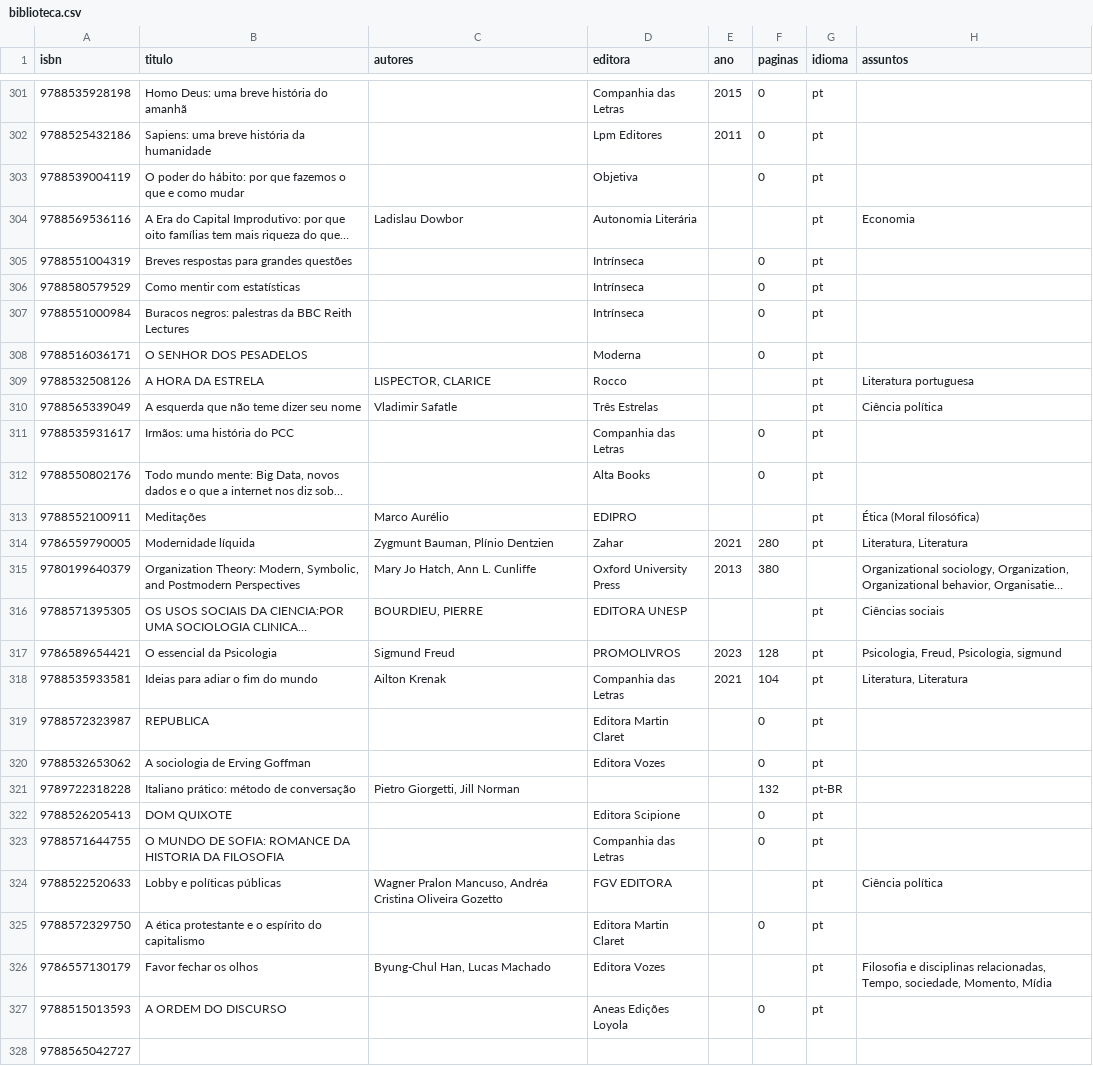
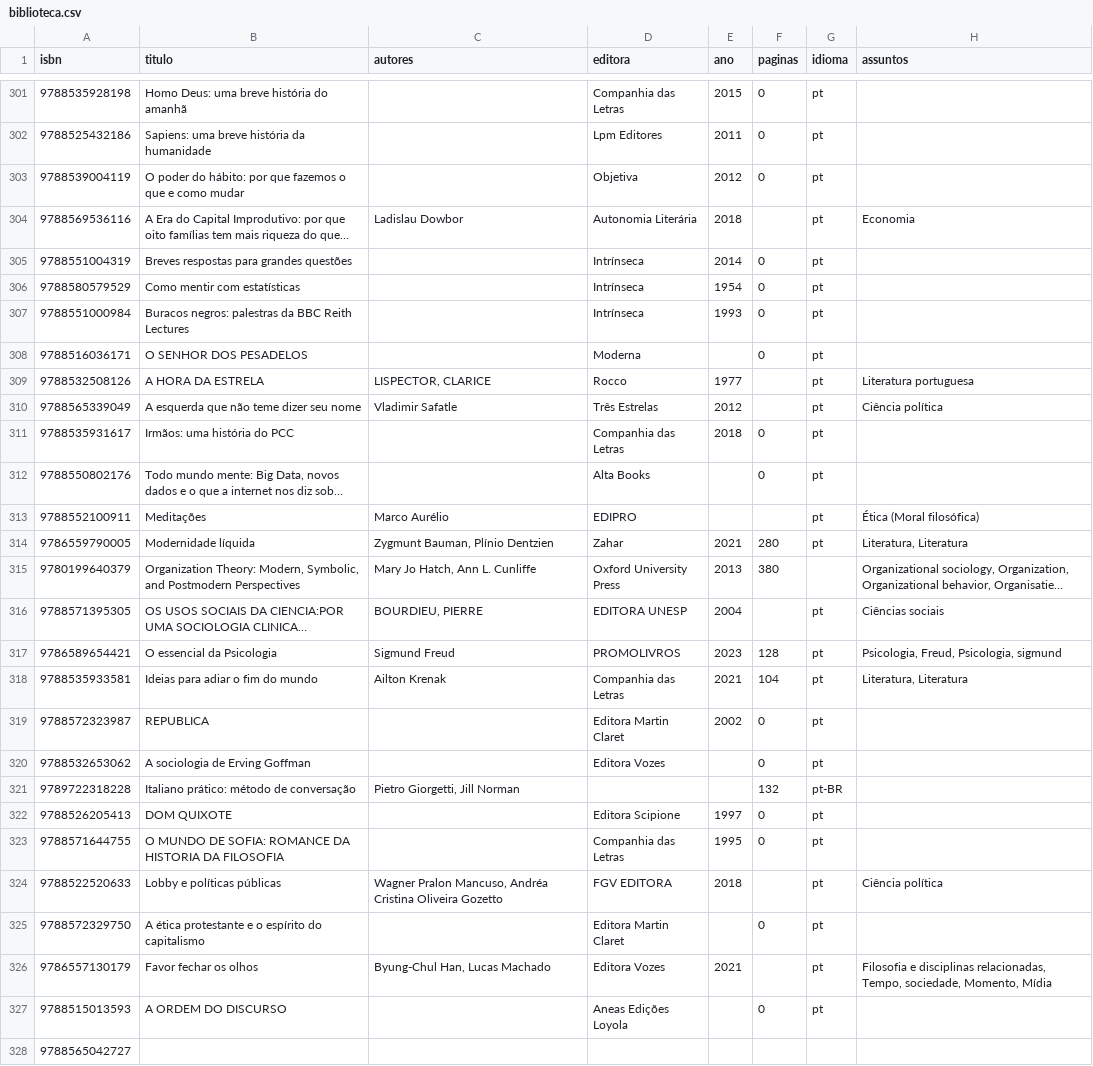
Before and after one commit to gmferratti/my-lib-catalog, a CSV file: data/biblioteca.csv, drawn as a sheet; only a part is shown, gaps mark what is left out; long unchanged cells end in …; the diff names each change by its address in the sheet, - before the commit and + after, or states it on an @@ line.

```diff
--- a/data/biblioteca.csv
+++ b/data/biblioteca.csv
-E303 (ano): (empty)
+E303 (ano): 2012
-E304 (ano): (empty)
+E304 (ano): 2018
-E305 (ano): (empty)
+E305 (ano): 2014
-E306 (ano): (empty)
+E306 (ano): 1954
-E307 (ano): (empty)
+E307 (ano): 1993
-E309 (ano): (empty)
+E309 (ano): 1977
-E310 (ano): (empty)
+E310 (ano): 2012
-E311 (ano): (empty)
+E311 (ano): 2018
-E316 (ano): (empty)
+E316 (ano): 2004
-E319 (ano): (empty)
+E319 (ano): 2002
-E322 (ano): (empty)
+E322 (ano): 1997
-E323 (ano): (empty)
+E323 (ano): 1995
-E324 (ano): (empty)
+E324 (ano): 2018
-E326 (ano): (empty)
+E326 (ano): 2021
```
Also changed, not shown: 1 other file.
